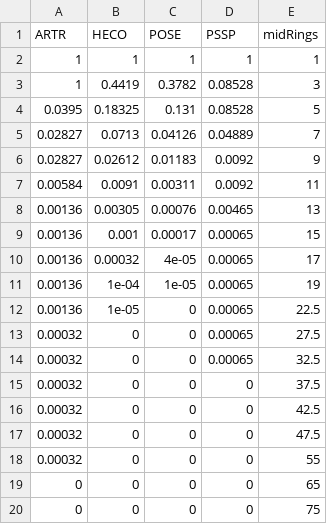
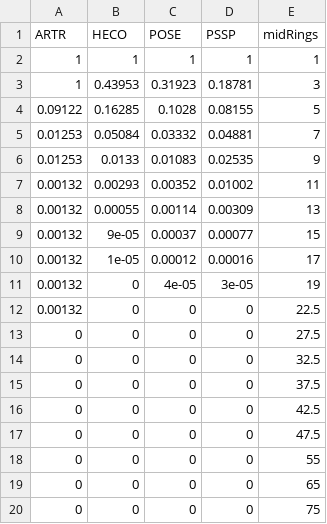
Before and after one commit to pbadler/ExperimentTests, a CSV file: data/idaho_modern/speciesData/IdahoModDistanceWeights.csv, drawn as a sheet; only a part is shown.

Commit message:
Corrected Idaho distance weights

```diff
--- a/data/idaho_modern/speciesData/IdahoModDistanceWeights.csv
+++ b/data/idaho_modern/speciesData/IdahoModDistanceWeights.csv
@@ -2,18 +2,18 @@
 1,1,1,1,1
-1,0.4419,0.3782,0.08528,3
-0.0395,0.18325,0.131,0.08528,5
-0.02827,0.0713,0.04126,0.04889,7
-0.02827,0.02612,0.01183,0.0092,9
-0.00584,0.0091,0.00311,0.0092,11
-0.00136,0.00305,0.00076,0.00465,13
-0.00136,0.001,0.00017,0.00065,15
-0.00136,0.00032,4e-05,0.00065,17
-0.00136,1e-04,1e-05,0.00065,19
-0.00136,1e-05,0,0.00065,22.5
-0.00032,0,0,0.00065,27.5
-0.00032,0,0,0.00065,32.5
-0.00032,0,0,0,37.5
-0.00032,0,0,0,42.5
-0.00032,0,0,0,47.5
-0.00032,0,0,0,55
+1,0.43953,0.31923,0.18781,3
+0.09122,0.16285,0.1028,0.08155,5
+0.01253,0.05084,0.03332,0.04881,7
+0.01253,0.0133,0.01083,0.02535,9
+0.00132,0.00293,0.00352,0.01002,11
+0.00132,0.00055,0.00114,0.00309,13
+0.00132,9e-05,0.00037,0.00077,15
+0.00132,1e-05,0.00012,0.00016,17
+0.00132,0,4e-05,3e-05,19
+0.00132,0,0,0,22.5
+0,0,0,0,27.5
+0,0,0,0,32.5
+0,0,0,0,37.5
+0,0,0,0,42.5
+0,0,0,0,47.5
+0,0,0,0,55
 0,0,0,0,65
```
Also changed, not shown: 1 other file.
